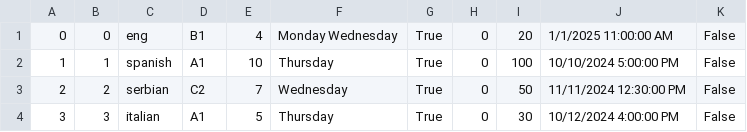
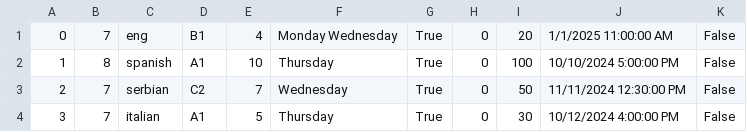
Before and after one commit to kzi-nastava/cp-usi-2024-5-a, a CSV file: LangLang/Data/courses.csv, drawn as a sheet.

```diff
--- a/LangLang/Data/courses.csv
+++ b/LangLang/Data/courses.csv
@@ -1,4 +1,4 @@
-0|0|eng|B1|4|Monday Wednesday|True|0|20|1/1/2025 11:00:00 AM|False
-1|1|spanish|A1|10|Thursday|True|0|100|10/10/2024 5:00:00 PM|False
-2|2|serbian|C2|7|Wednesday|True|0|50|11/11/2024 12:30:00 PM|False
-3|3|italian|A1|5|Thursday|True|0|30|10/12/2024 4:00:00 PM|False
+0|7|eng|B1|4|Monday Wednesday|True|0|20|1/1/2025 11:00:00 AM|False
+1|8|spanish|A1|10|Thursday|True|0|100|10/10/2024 5:00:00 PM|False
+2|7|serbian|C2|7|Wednesday|True|0|50|11/11/2024 12:30:00 PM|False
+3|7|italian|A1|5|Thursday|True|0|30|10/12/2024 4:00:00 PM|False
```
Also changed, not shown: 1 other file.
